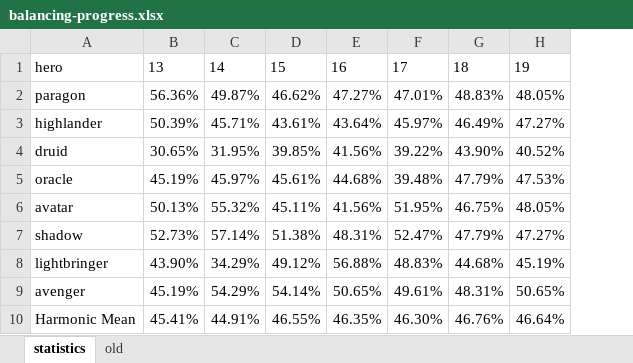
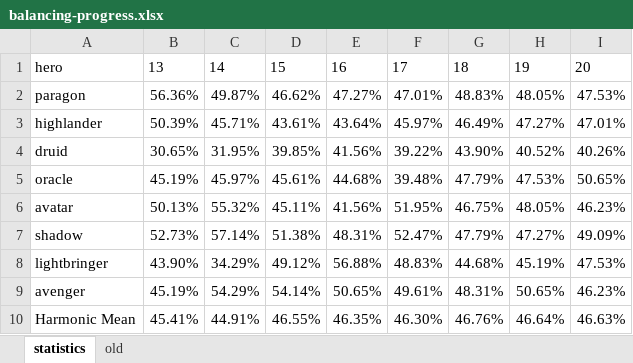
Before and after one commit to losferwords/astaria-bot-backend, an Excel workbook: statistics-runs/balancing-progress.xlsx, sheet statistics, drawn as a sheet; values as stored, in another font and other column widths than the file's, no borders; charts and pictures and conditional formats and table styles not drawn; the diff names each change by its address in the sheet, - before the commit and + after, or states it on an @@ line.

```diff
--- a/statistics-runs/balancing-progress.xlsx (sheet statistics)
+++ b/statistics-runs/balancing-progress.xlsx (sheet statistics)
+column I, rows 1-10: 20 | 47.53% | 47.01% | 40.26% | 50.65% | 46.23% | 49.09% | 47.53% | 46.23% | 46.63%
```
Also changed, not shown: charts or pictures, 5 other files.
